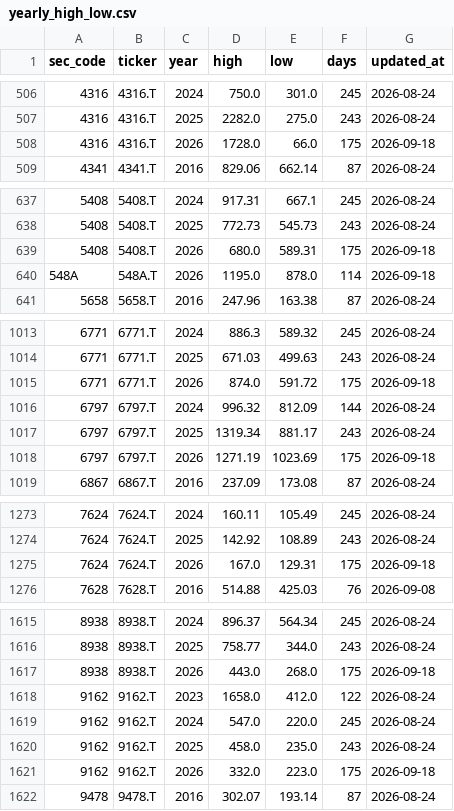
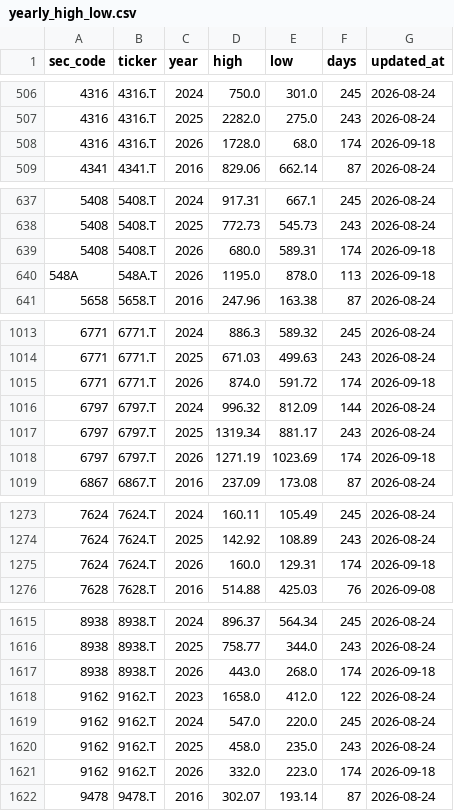
Before and after one commit to koureisyayou/kensaku_net001, a CSV file: yearly_high_low.csv, drawn as a sheet; only a part is shown, gaps mark what is left out; the diff covers the shown part only.

```diff
--- a/yearly_high_low.csv
+++ b/yearly_high_low.csv
@@ -507,3 +507,3 @@
 4316,4316.T,2025,2282.0,275.0,243,2026-08-24
-4316,4316.T,2026,1728.0,66.0,175,2026-09-18
+4316,4316.T,2026,1728.0,68.0,174,2026-09-18
 4341,4341.T,2016,829.06,662.14,87,2026-08-24
@@ -638,4 +638,4 @@
 5408,5408.T,2025,772.73,545.73,243,2026-08-24
-5408,5408.T,2026,680.0,589.31,175,2026-09-18
-548A,548A.T,2026,1195.0,878.0,114,2026-09-18
+5408,5408.T,2026,680.0,589.31,174,2026-09-18
+548A,548A.T,2026,1195.0,878.0,113,2026-09-18
 5658,5658.T,2016,247.96,163.38,87,2026-08-24
@@ -1014,6 +1014,6 @@
 6771,6771.T,2025,671.03,499.63,243,2026-08-24
-6771,6771.T,2026,874.0,591.72,175,2026-09-18
+6771,6771.T,2026,874.0,591.72,174,2026-09-18
 6797,6797.T,2024,996.32,812.09,144,2026-08-24
 6797,6797.T,2025,1319.34,881.17,243,2026-08-24
-6797,6797.T,2026,1271.19,1023.69,175,2026-09-18
+6797,6797.T,2026,1271.19,1023.69,174,2026-09-18
 6867,6867.T,2016,237.09,173.08,87,2026-08-24
@@ -1274,3 +1274,3 @@
 7624,7624.T,2025,142.92,108.89,243,2026-08-24
-7624,7624.T,2026,167.0,129.31,175,2026-09-18
+7624,7624.T,2026,160.0,129.31,174,2026-09-18
 7628,7628.T,2016,514.88,425.03,76,2026-09-08
@@ -1616,3 +1616,3 @@
 8938,8938.T,2025,758.77,344.0,243,2026-08-24
-8938,8938.T,2026,443.0,268.0,175,2026-09-18
+8938,8938.T,2026,443.0,268.0,174,2026-09-18
 9162,9162.T,2023,1658.0,412.0,122,2026-08-24
@@ -1620,3 +1620,3 @@
 9162,9162.T,2025,458.0,235.0,243,2026-08-24
-9162,9162.T,2026,332.0,223.0,175,2026-09-18
+9162,9162.T,2026,332.0,223.0,174,2026-09-18
 9478,9478.T,2016,302.07,193.14,87,2026-08-24
```
Also changed, not shown: 125 edited cells elsewhere in this file, jpx_risk_cache.csv, net_net_candidates.csv, 7 other files.
